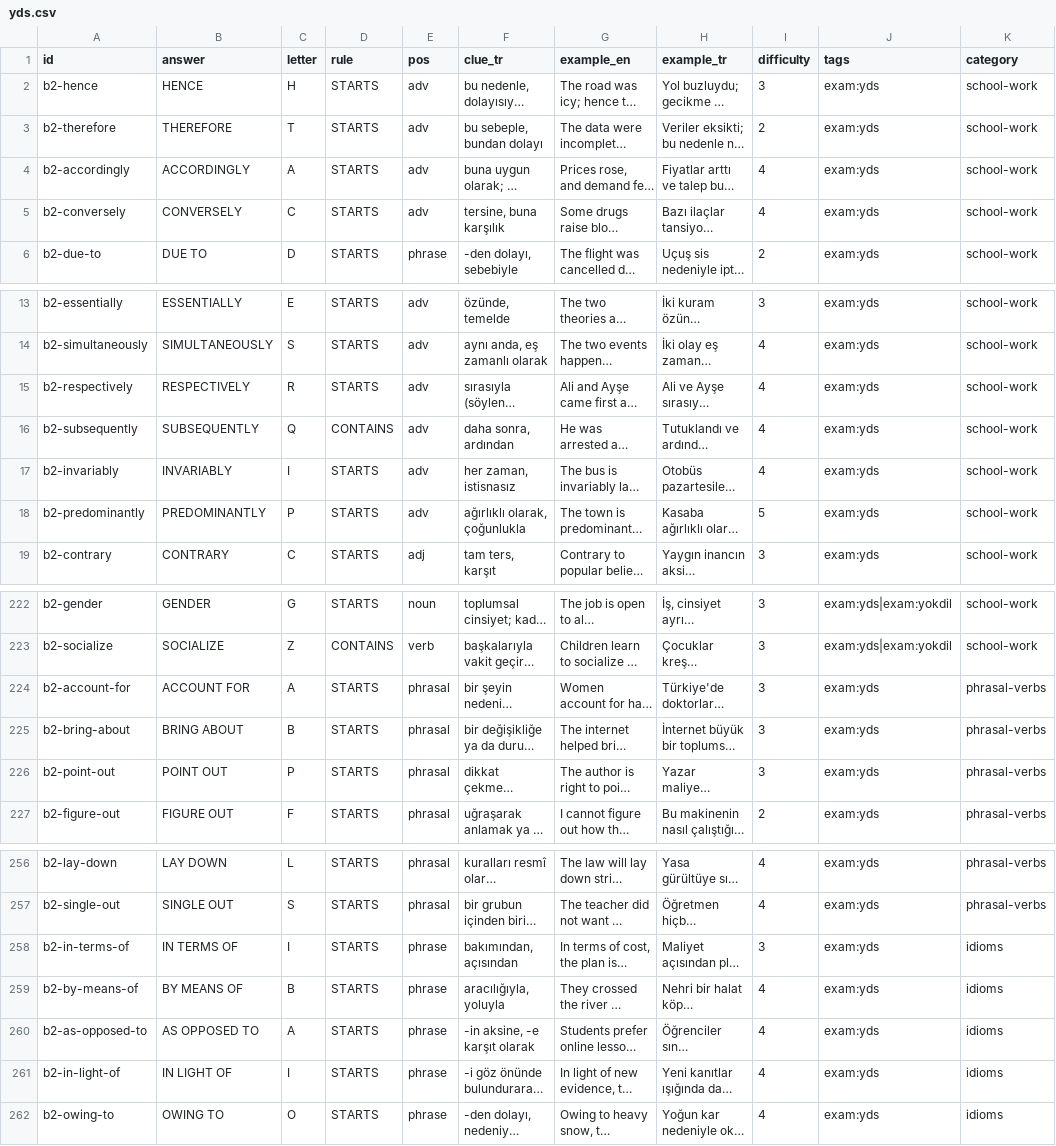
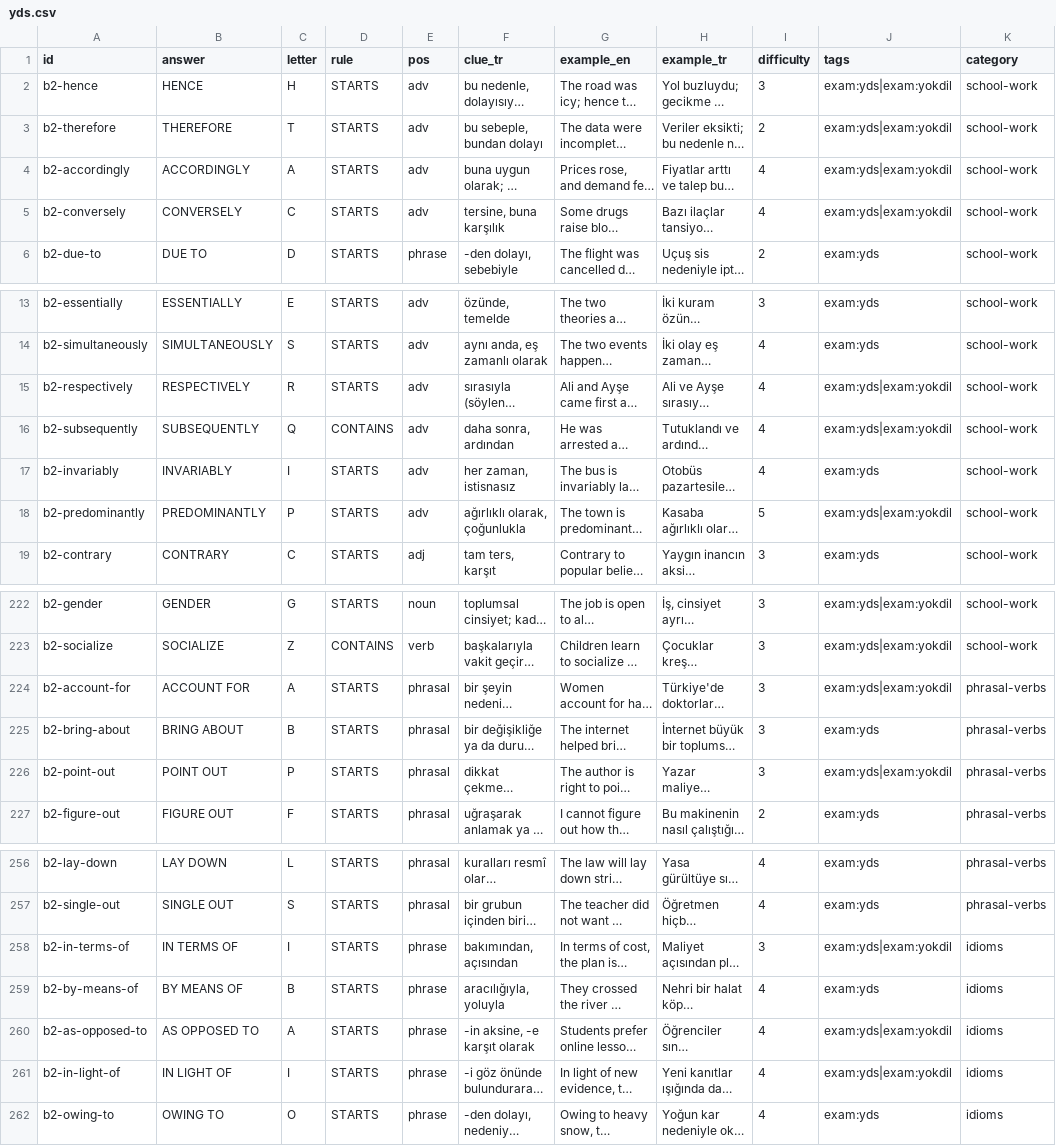
Before and after one commit to talhabayhn/lexi, a CSV file: content/exam-packs/cards/B2/yds.csv, drawn as a sheet; only a part is shown, gaps mark what is left out; long unchanged cells end in …; the diff covers the shown part only; the diff names each change by its address in the sheet, - before the commit and + after, or states it on an @@ line.

Commit message:
content(exams): YÖKDİL batch 4 and review note
Unit research-methods: 117 cards. YÖKDİL total 500 cards (209 own pack-only
cards, 114 shared YDS/LGS cards, 177 base references).

```diff
--- a/content/exam-packs/cards/B2/yds.csv
+++ b/content/exam-packs/cards/B2/yds.csv
-J2:J5 (tags): exam:yds
+J2:J5 (tags): exam:yds|exam:yokdil
-J15:J16 (tags): exam:yds
+J15:J16 (tags): exam:yds|exam:yokdil
-J18 (tags): exam:yds
+J18 (tags): exam:yds|exam:yokdil
-J224 (tags): exam:yds
+J224 (tags): exam:yds|exam:yokdil
-J226 (tags): exam:yds
+J226 (tags): exam:yds|exam:yokdil
-J258 (tags): exam:yds
+J258 (tags): exam:yds|exam:yokdil
-J260:J261 (tags): exam:yds
+J260:J261 (tags): exam:yds|exam:yokdil
```
Also changed, not shown: 9 edited cells elsewhere in this file, content/exam-packs/cards/B2/yokdil.csv, content/exam-packs/cards/C1/yokdil.csv, 2 other files.
